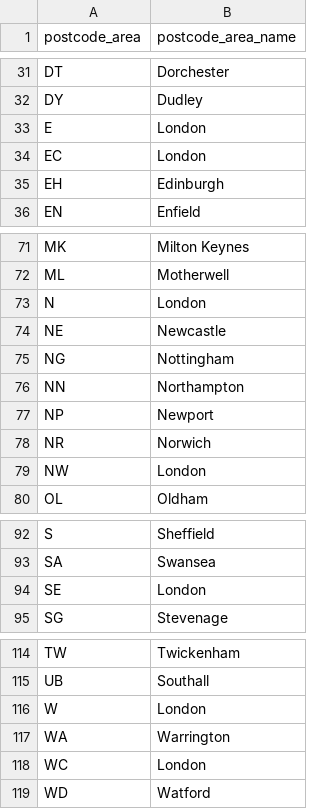
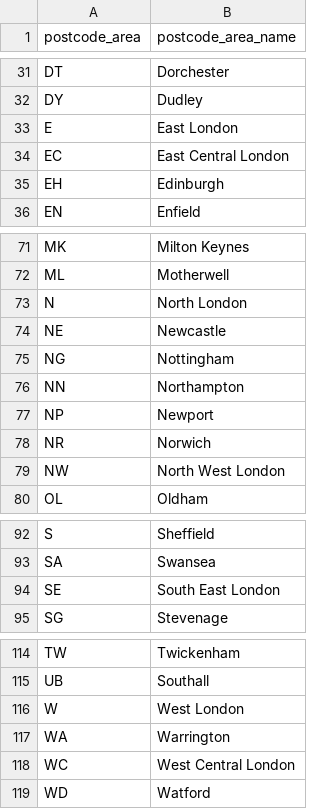
Before and after one commit to WhileTrueDoNothing/programming-formative-quiz, a CSV file: postcode_areas.csv, drawn as a sheet; only a part is shown, gaps mark what is left out; the diff covers the shown part only.

```diff
--- a/postcode_areas.csv
+++ b/postcode_areas.csv
@@ -32,4 +32,4 @@ DT,Dorchester,
 DY,Dudley,
-E,London,
-EC,London,
+E,East London,
+EC,East Central London,
 EH,Edinburgh,
@@ -72,3 +72,3 @@ MK,Milton Keynes,
 ML,Motherwell,
-N,London,
+N,North London,
 NE,Newcastle,
@@ -78,3 +78,3 @@ NP,Newport,
 NR,Norwich,
-NW,London,
+NW,North West London,
 OL,Oldham,
@@ -93,3 +93,3 @@ S,Sheffield,
 SA,Swansea,
-SE,London,
+SE,South East London,
 SG,Stevenage,
@@ -115,5 +115,5 @@ TW,Twickenham,
 UB,Southall,
-W,London,
+W,West London,
 WA,Warrington,
-WC,London,
+WC,West Central London,
 WD,Watford,
```
Also changed, not shown: 1 edited cell elsewhere in this file, 1 other file.
